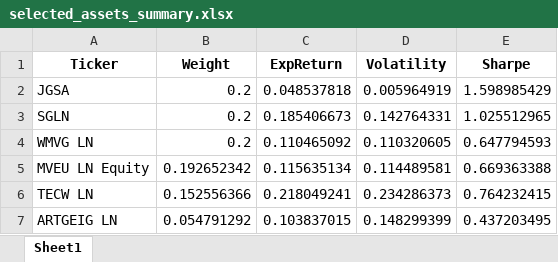
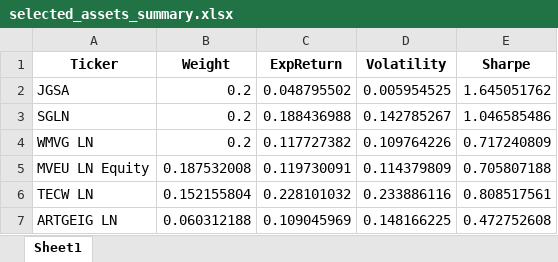
Before and after one commit to Nacho-guti/tripo_capital, an Excel workbook: portfolio-optimization/results/selected_assets_summary.xlsx, sheet Sheet1, drawn as a sheet; values as stored, in another font and other column widths than the file's, no borders; the diff names each change by its address in the sheet, - before the commit and + after, or states it on an @@ line.

```diff
--- a/portfolio-optimization/results/selected_assets_summary.xlsx (sheet Sheet1)
+++ b/portfolio-optimization/results/selected_assets_summary.xlsx (sheet Sheet1)
-C2 (ExpReturn): 0.048537818
+C2 (ExpReturn): 0.048795502
-D2 (Volatility): 0.005964919
+D2 (Volatility): 0.005954525
-E2 (Sharpe): 1.598985429
+E2 (Sharpe): 1.645051762
-C3 (ExpReturn): 0.185406673
+C3 (ExpReturn): 0.188436988
-D3 (Volatility): 0.142764331
+D3 (Volatility): 0.142785267
-E3 (Sharpe): 1.025512965
+E3 (Sharpe): 1.046585486
-C4 (ExpReturn): 0.110465092
+C4 (ExpReturn): 0.117727382
-D4 (Volatility): 0.110320605
+D4 (Volatility): 0.109764226
-E4 (Sharpe): 0.647794593
+E4 (Sharpe): 0.717240809
-B5 (Weight): 0.192652342
+B5 (Weight): 0.187532008
-C5 (ExpReturn): 0.115635134
+C5 (ExpReturn): 0.119730091
-D5 (Volatility): 0.114489581
+D5 (Volatility): 0.114379809
-E5 (Sharpe): 0.669363388
+E5 (Sharpe): 0.705807188
-B6 (Weight): 0.152556366
+B6 (Weight): 0.152155804
-C6 (ExpReturn): 0.218049241
+C6 (ExpReturn): 0.228101032
-D6 (Volatility): 0.234286373
+D6 (Volatility): 0.233886116
-E6 (Sharpe): 0.764232415
+E6 (Sharpe): 0.808517561
-B7 (Weight): 0.054791292
+B7 (Weight): 0.060312188
-C7 (ExpReturn): 0.103837015
+C7 (ExpReturn): 0.109045969
-D7 (Volatility): 0.148299399
+D7 (Volatility): 0.148166225
-E7 (Sharpe): 0.437203495
+E7 (Sharpe): 0.472752608
```
Also changed, not shown: portfolio-optimization/data/processed/etf_combined.xlsx, portfolio-optimization/data/raw/equities/min_vol/world_min_vol_etf.xlsx, 17 other files.
